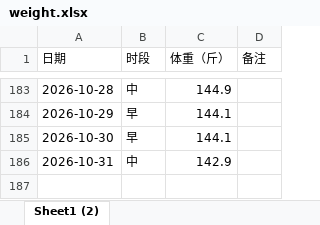
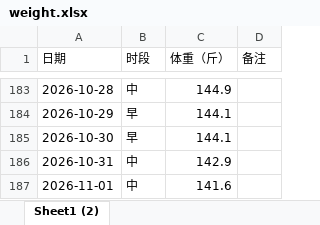
Before and after one commit to Sumer0825/Sumer, an Excel workbook: data/weight.xlsx, sheet Sheet1 (2), drawn as a sheet; only a part is shown, gaps mark what is left out; values as stored, in another font and other column widths than the file's, no borders; the diff names each change by its address in the sheet, - before the commit and + after, or states it on an @@ line.

Commit message:
更新体重数据 2026-11-05

```diff
--- a/data/weight.xlsx (sheet Sheet1 (2))
+++ b/data/weight.xlsx (sheet Sheet1 (2))
+row 187: 2026-11-01 | 中 | 141.6
```
